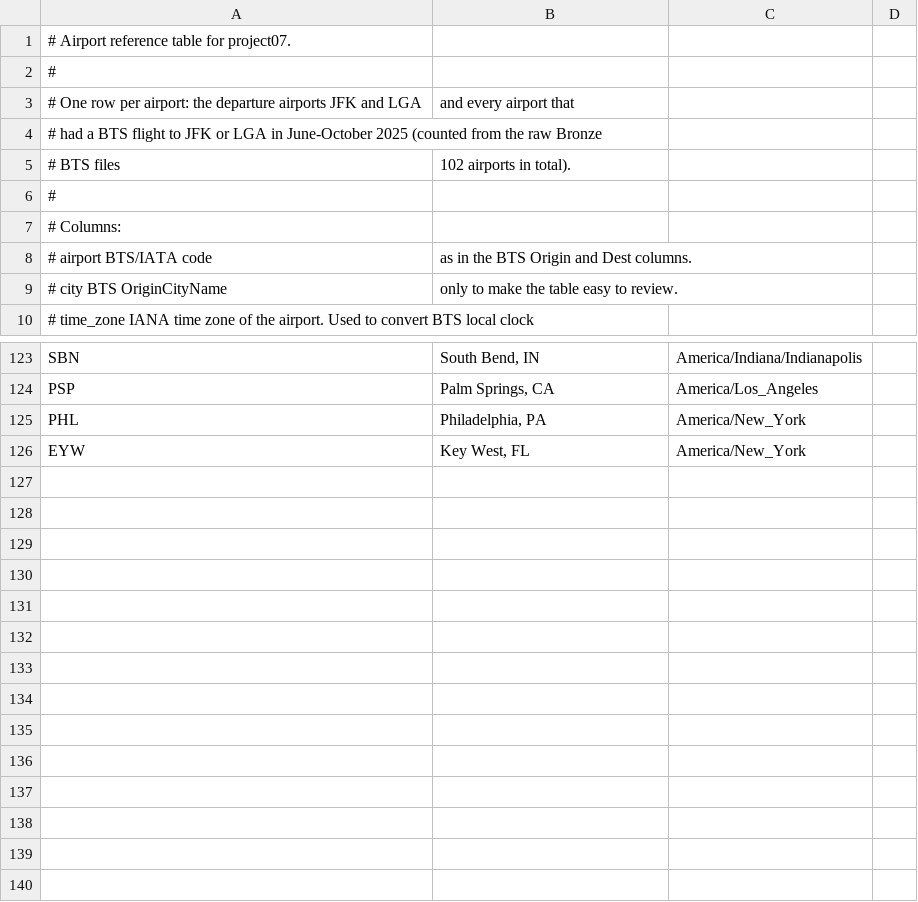
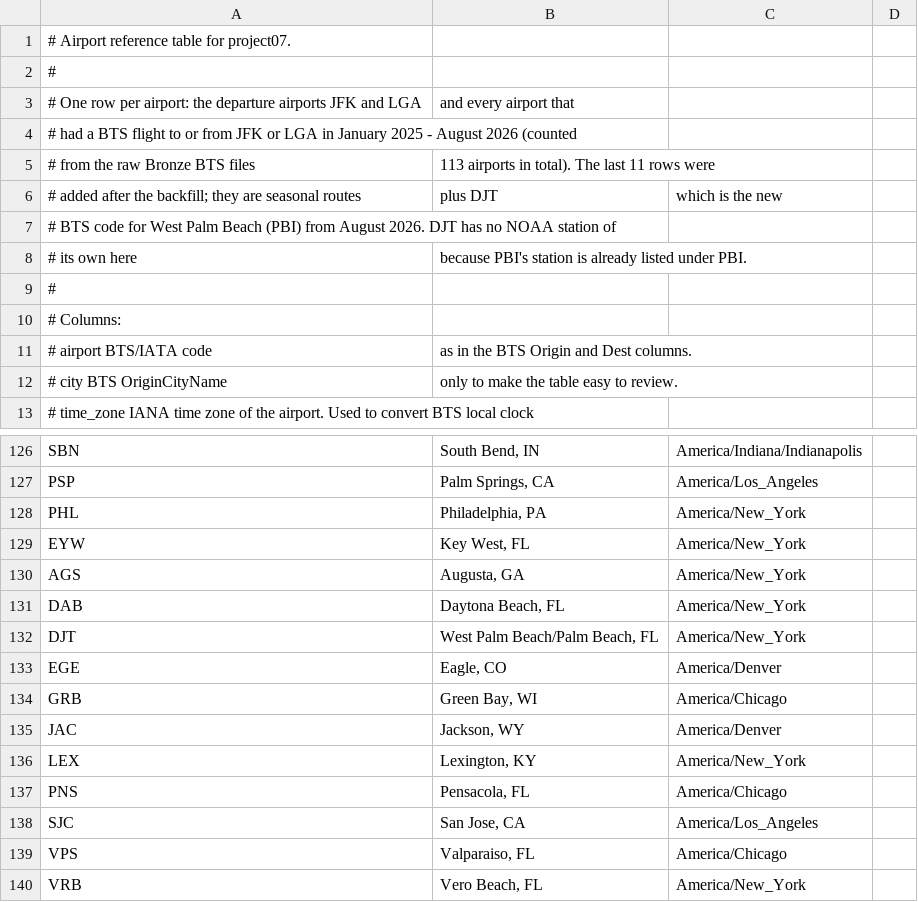
Before and after one commit to dat535-group07-2026/project_07, a CSV file: project07/reference/airports.csv, drawn as a sheet; only a part is shown, gaps mark what is left out.

Commit message:
Add the 11 airports that appear in the January 2025 - August 2026 data
Seasonal routes (EGE, JAC, VPS, PNS, ...) and DJT, the new BTS code for West
Palm Beach from August 2026. All 111 airports with flights to or from JFK/LGA
now agree with the BTS data on at least 99.6% of 794,207 flights, including
winter months, which tell Phoenix and Los Angeles apart.

```diff
--- a/project07/reference/airports.csv
+++ b/project07/reference/airports.csv
@@ -3,4 +3,7 @@
 # One row per airport: the departure airports JFK and LGA, and every airport that
-# had a BTS flight to JFK or LGA in June-October 2025 (counted from the raw Bronze
-# BTS files, 102 airports in total).
+# had a BTS flight to or from JFK or LGA in January 2025 - August 2026 (counted
+# from the raw Bronze BTS files, 113 airports in total). The last 11 rows were
+# added after the backfill; they are seasonal routes, plus DJT, which is the new
+# BTS code for West Palm Beach (PBI) from August 2026. DJT has no NOAA station of
+# its own here, because PBI's station is already listed under PBI.
 #
@@ -126 +129,12 @@ PHL,"Philadelphia, PA",America/New_York,
 EYW,"Key West, FL",America/New_York,
+AGS,"Augusta, GA",America/New_York,
+DAB,"Daytona Beach, FL",America/New_York,
+DJT,"West Palm Beach/Palm Beach, FL",America/New_York,
+EGE,"Eagle, CO",America/Denver,
+GRB,"Green Bay, WI",America/Chicago,
+JAC,"Jackson, WY",America/Denver,
+LEX,"Lexington, KY",America/New_York,
+PNS,"Pensacola, FL",America/Chicago,
+SJC,"San Jose, CA",America/Los_Angeles,
+VPS,"Valparaiso, FL",America/Chicago,
+VRB,"Vero Beach, FL",America/New_York,
```
Also changed, not shown: 1 other file.
